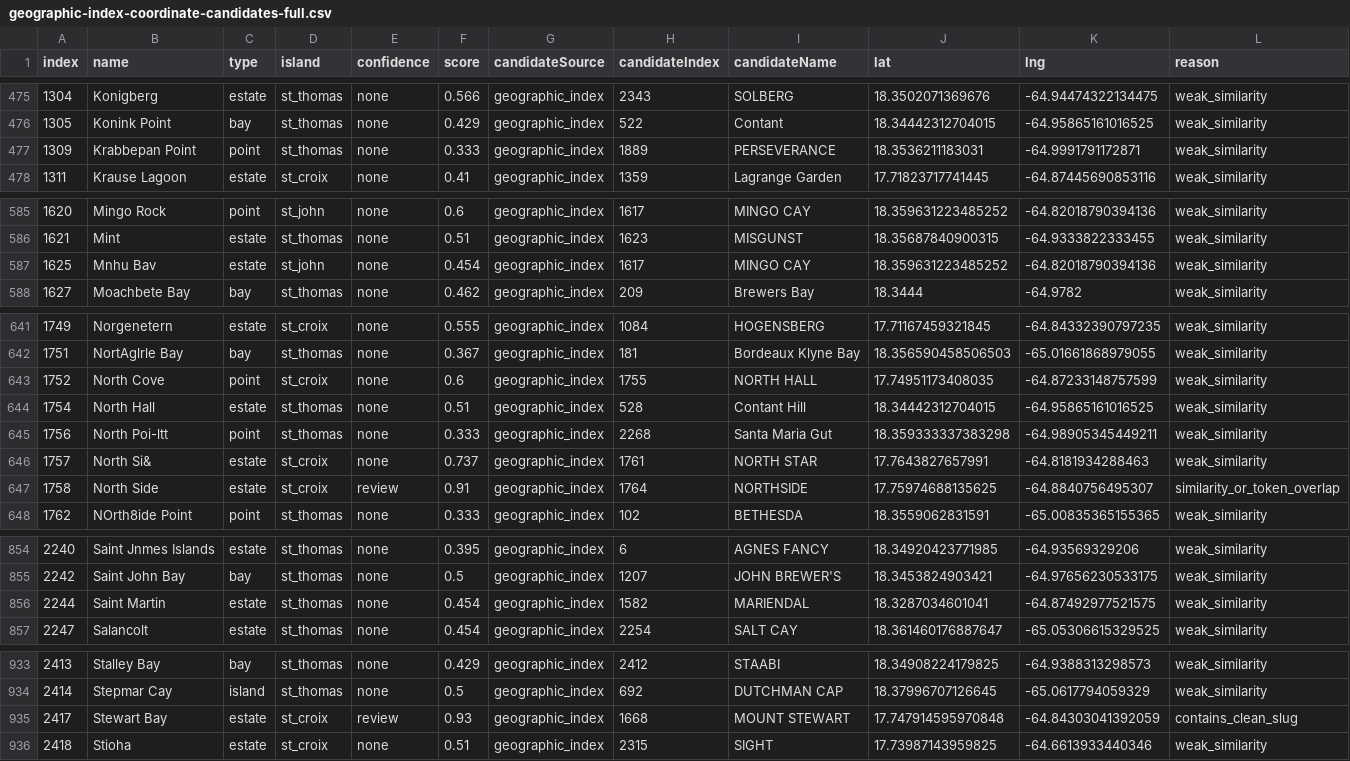
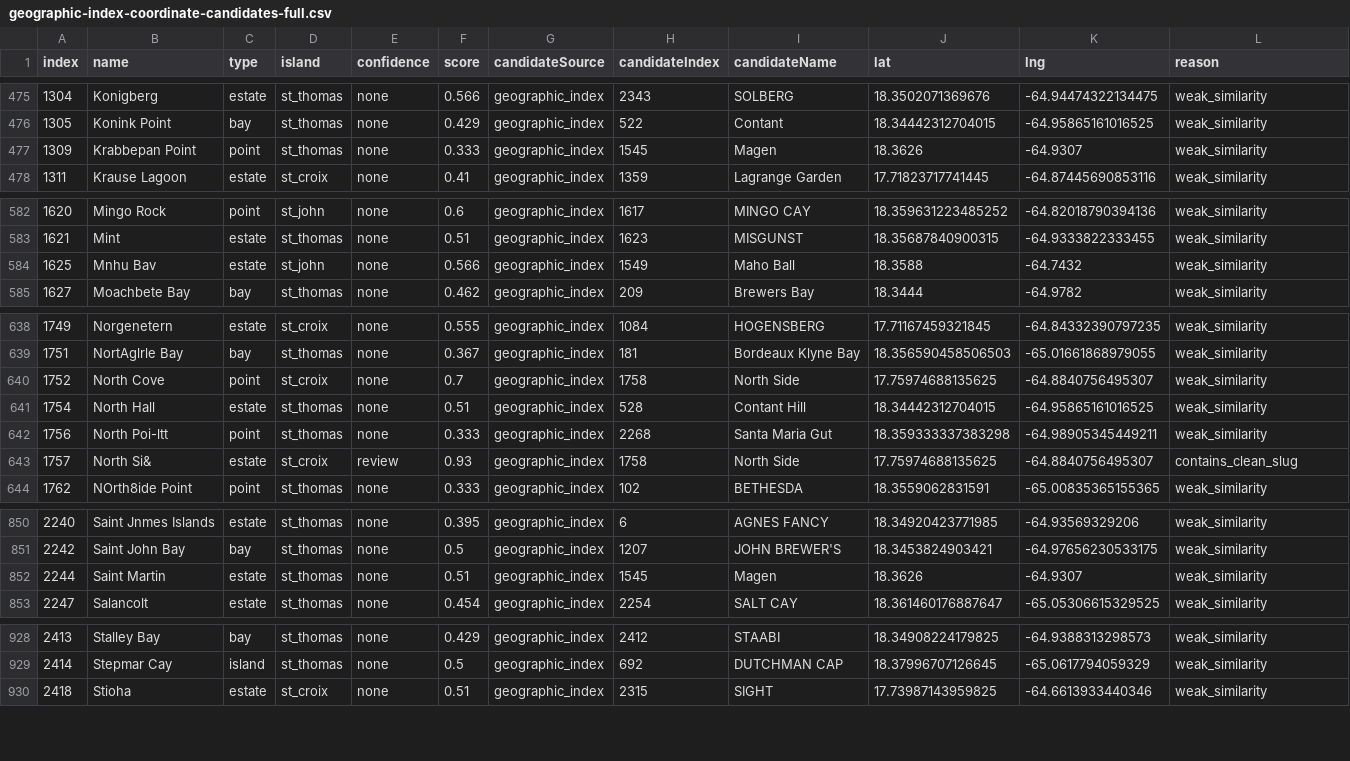
Before and after one commit to Ovando1976/VI-Guide, a CSV file: reports/geographic-index-coordinate-candidates-full.csv, drawn as a sheet; only a part is shown, gaps mark what is left out; the diff covers the shown part only.

```diff
--- a/reports/geographic-index-coordinate-candidates-full.csv
+++ b/reports/geographic-index-coordinate-candidates-full.csv
@@ -476,3 +476,3 @@ index,name,type,island,confidence,score,candidateSource,candidateIndex,candidate
 1305,Konink Point,bay,st_thomas,none,0.429,geographic_index,522,Contant,18.34442312704015,-64.95865161016525,weak_similarity
-1309,Krabbepan Point,point,st_thomas,none,0.333,geographic_index,1889,PERSEVERANCE,18.3536211183031,-64.9991791172871,weak_similarity
+1309,Krabbepan Point,point,st_thomas,none,0.333,geographic_index,1545,Magen,18.3626,-64.9307,weak_similarity
 1311,Krause Lagoon,estate,st_croix,none,0.41,geographic_index,1359,Lagrange Garden,17.71823717741445,-64.87445690853116,weak_similarity
@@ -586,3 +583,3 @@ index,name,type,island,confidence,score,candidateSource,candidateIndex,candidate
 1621,Mint,estate,st_thomas,none,0.51,geographic_index,1623,MISGUNST,18.35687840900315,-64.9333822333455,weak_similarity
-1625,Mnhu Bav,estate,st_john,none,0.454,geographic_index,1617,MINGO CAY,18.359631223485252,-64.82018790394136,weak_similarity
+1625,Mnhu Bav,estate,st_john,none,0.566,geographic_index,1549,Maho Ball,18.3588,-64.7432,weak_similarity
 1627,Moachbete Bay,bay,st_thomas,none,0.462,geographic_index,209,Brewers Bay,18.3444,-64.9782,weak_similarity
@@ -642,7 +639,6 @@ index,name,type,island,confidence,score,candidateSource,candidateIndex,candidate
 1751,NortAglrle Bay,bay,st_thomas,none,0.367,geographic_index,181,Bordeaux Klyne Bay,18.356590458506503,-65.01661868979055,weak_similarity
-1752,North Cove,point,st_croix,none,0.6,geographic_index,1755,NORTH HALL,17.74951173408035,-64.87233148757599,weak_similarity
+1752,North Cove,point,st_croix,none,0.7,geographic_index,1758,North Side,17.75974688135625,-64.8840756495307,weak_similarity
 1754,North Hall,estate,st_thomas,none,0.51,geographic_index,528,Contant Hill,18.34442312704015,-64.95865161016525,weak_similarity
 1756,North Poi-ltt,point,st_thomas,none,0.333,geographic_index,2268,Santa Maria Gut,18.359333337383298,-64.98905345449211,weak_similarity
-1757,North Si&,estate,st_croix,none,0.737,geographic_index,1761,NORTH STAR,17.7643827657991,-64.8181934288463,weak_similarity
-1758,North Side,estate,st_croix,review,0.91,geographic_index,1764,NORTHSIDE,17.75974688135625,-64.8840756495307,similarity_or_token_overlap
+1757,North Si&,estate,st_croix,review,0.93,geographic_index,1758,North Side,17.75974688135625,-64.8840756495307,contains_clean_slug
 1762,NOrth8ide Point,point,st_thomas,none,0.333,geographic_index,102,BETHESDA,18.3559062831591,-65.00835365155365,weak_similarity
@@ -855,3 +851,3 @@ index,name,type,island,confidence,score,candidateSource,candidateIndex,candidate
 2242,Saint John Bay,bay,st_thomas,none,0.5,geographic_index,1207,JOHN BREWER'S,18.3453824903421,-64.97656230533175,weak_similarity
-2244,Saint Martin,estate,st_thomas,none,0.454,geographic_index,1582,MARIENDAL,18.3287034601041,-64.87492977521575,weak_similarity
+2244,Saint Martin,estate,st_thomas,none,0.51,geographic_index,1545,Magen,18.3626,-64.9307,weak_similarity
 2247,Salancolt,estate,st_thomas,none,0.454,geographic_index,2254,SALT CAY,18.361460176887647,-65.05306615329525,weak_similarity
@@ -934,3 +929,2 @@ index,name,type,island,confidence,score,candidateSource,candidateIndex,candidate
 2414,Stepmar Cay,island,st_thomas,none,0.5,geographic_index,692,DUTCHMAN CAP,18.37996707126645,-65.0617794059329,weak_similarity
-2417,Stewart Bay,estate,st_croix,review,0.93,geographic_index,1668,MOUNT STEWART,17.747914595970848,-64.84303041392059,contains_clean_slug
 2418,Stioha,estate,st_croix,none,0.51,geographic_index,2315,SIGHT,17.73987143959825,-64.6613933440346,weak_similarity
```
Also changed, not shown: 4 removed rows and 33 edited cells elsewhere in this file, reports/geographic-index-missing-coordinate-triage.csv, 8 other files.
